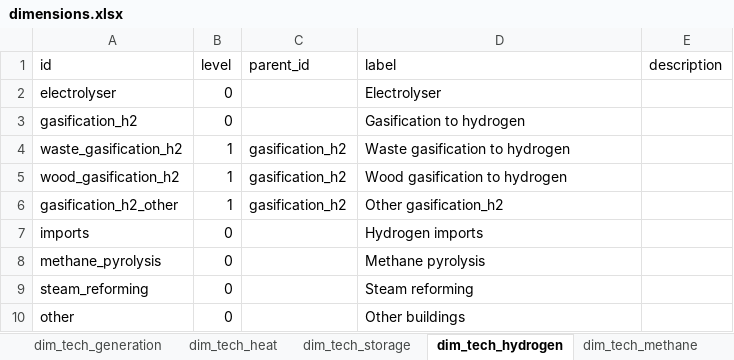
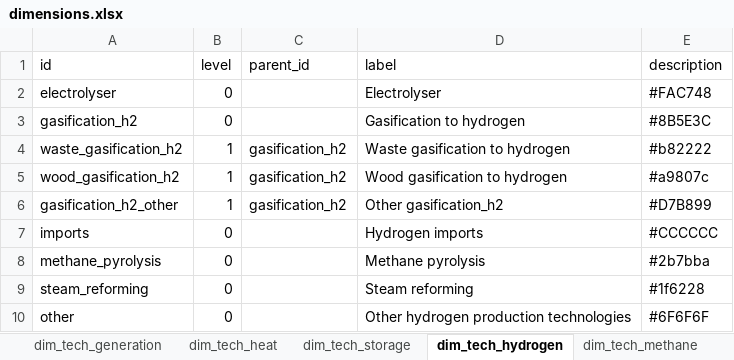
Before and after one commit to sweet-cross/data_model_tmp, an Excel workbook: data/dimensions/dimensions.xlsx, sheet dim_tech_hydrogen, drawn as a sheet; values as stored, in another font and other column widths than the file's, no borders; the diff names each change by its address in the sheet, - before the commit and + after, or states it on an @@ line.

Commit message:
Improved contract description and classification
- Added colors to classification
- Changed description of variables in contracts

```diff
--- a/data/dimensions/dimensions.xlsx (sheet dim_tech_hydrogen)
+++ b/data/dimensions/dimensions.xlsx (sheet dim_tech_hydrogen)
-E2 (description): (empty)
+E2 (description): #FAC748
-E3 (description): (empty)
+E3 (description): #8B5E3C
-E4 (description): (empty)
+E4 (description): #b82222
-E5 (description): (empty)
+E5 (description): #a9807c
-E6 (description): (empty)
+E6 (description): #D7B899
-E7 (description): (empty)
+E7 (description): #CCCCCC
-E8 (description): (empty)
+E8 (description): #2b7bba
-E9 (description): (empty)
+E9 (description): #1f6228
-D10 (label): Other buildings
+D10 (label): Other hydrogen production technologies
-E10 (description): (empty)
+E10 (description): #6F6F6F
```
Also changed, not shown: sheet dim_tech_heat, sheet dim_resource, sheet dim_fuel, sheet dim_tech_generation, sheet dim_use_elec, sheet dim_use_hydrogen, 9 more sheets, 42 other files.
